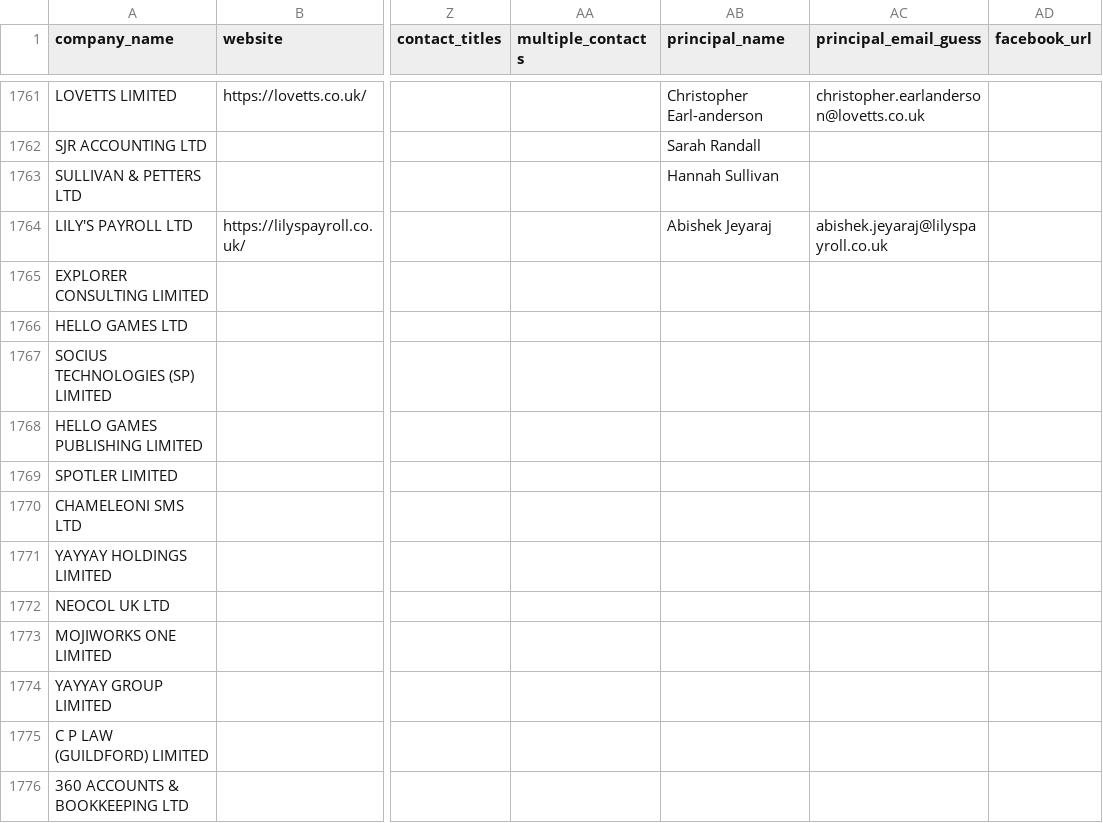
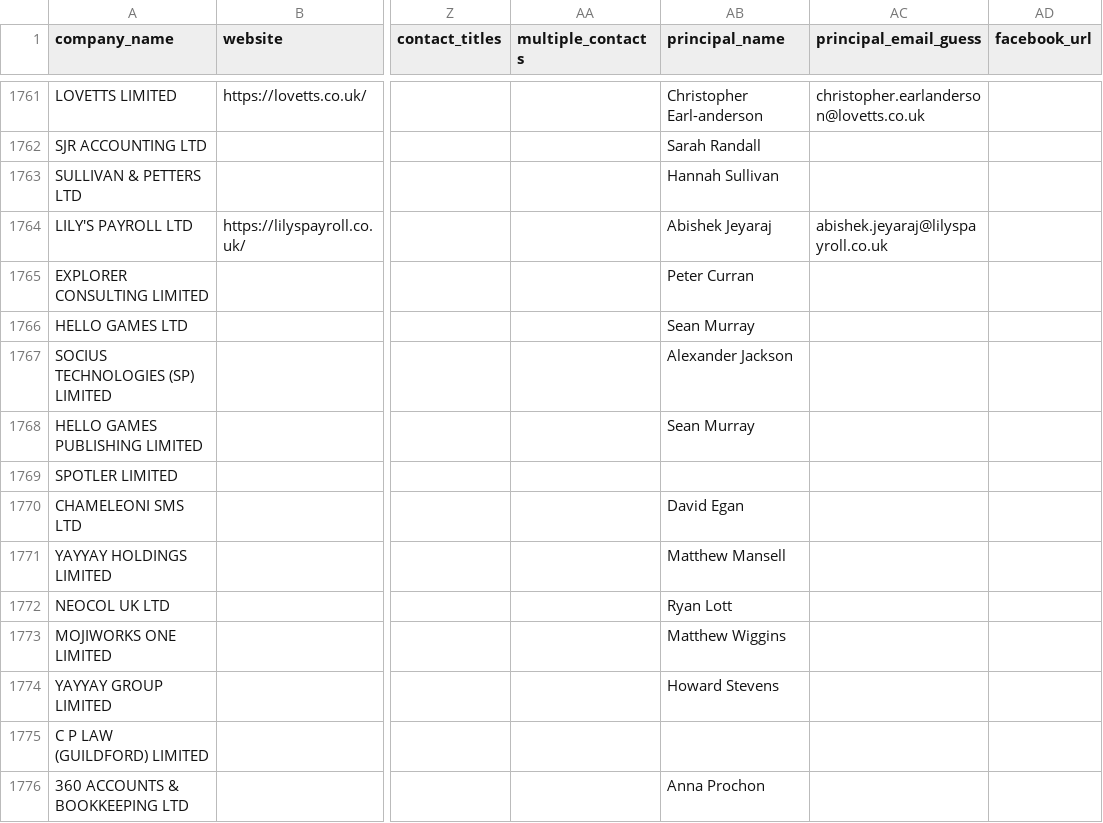
Before and after one commit to propertyfunder/Office-Lead-Scraper, a CSV file: office_leads_backup.csv, drawn as a sheet; only a part is shown, gaps mark what is left out; the diff covers the shown part only; the diff names each change by its address in the sheet, - before the commit and + after, or states it on an @@ line.

```diff
--- a/office_leads_backup.csv
+++ b/office_leads_backup.csv
-AB1765 (principal_name): (empty)
+AB1765 (principal_name): Peter Curran
-AB1766 (principal_name): (empty)
+AB1766 (principal_name): Sean Murray
-AB1767 (principal_name): (empty)
+AB1767 (principal_name): Alexander Jackson
-AB1768 (principal_name): (empty)
+AB1768 (principal_name): Sean Murray
-AB1770 (principal_name): (empty)
+AB1770 (principal_name): David Egan
-AB1771 (principal_name): (empty)
+AB1771 (principal_name): Matthew Mansell
-AB1772 (principal_name): (empty)
+AB1772 (principal_name): Ryan Lott
-AB1773 (principal_name): (empty)
+AB1773 (principal_name): Matthew Wiggins
-AB1774 (principal_name): (empty)
+AB1774 (principal_name): Howard Stevens
-AB1776 (principal_name): (empty)
+AB1776 (principal_name): Anna Prochon
```
Also changed, not shown: 10 added rows and 23 edited cells elsewhere in this file, office_leads.csv, 3 other files.
